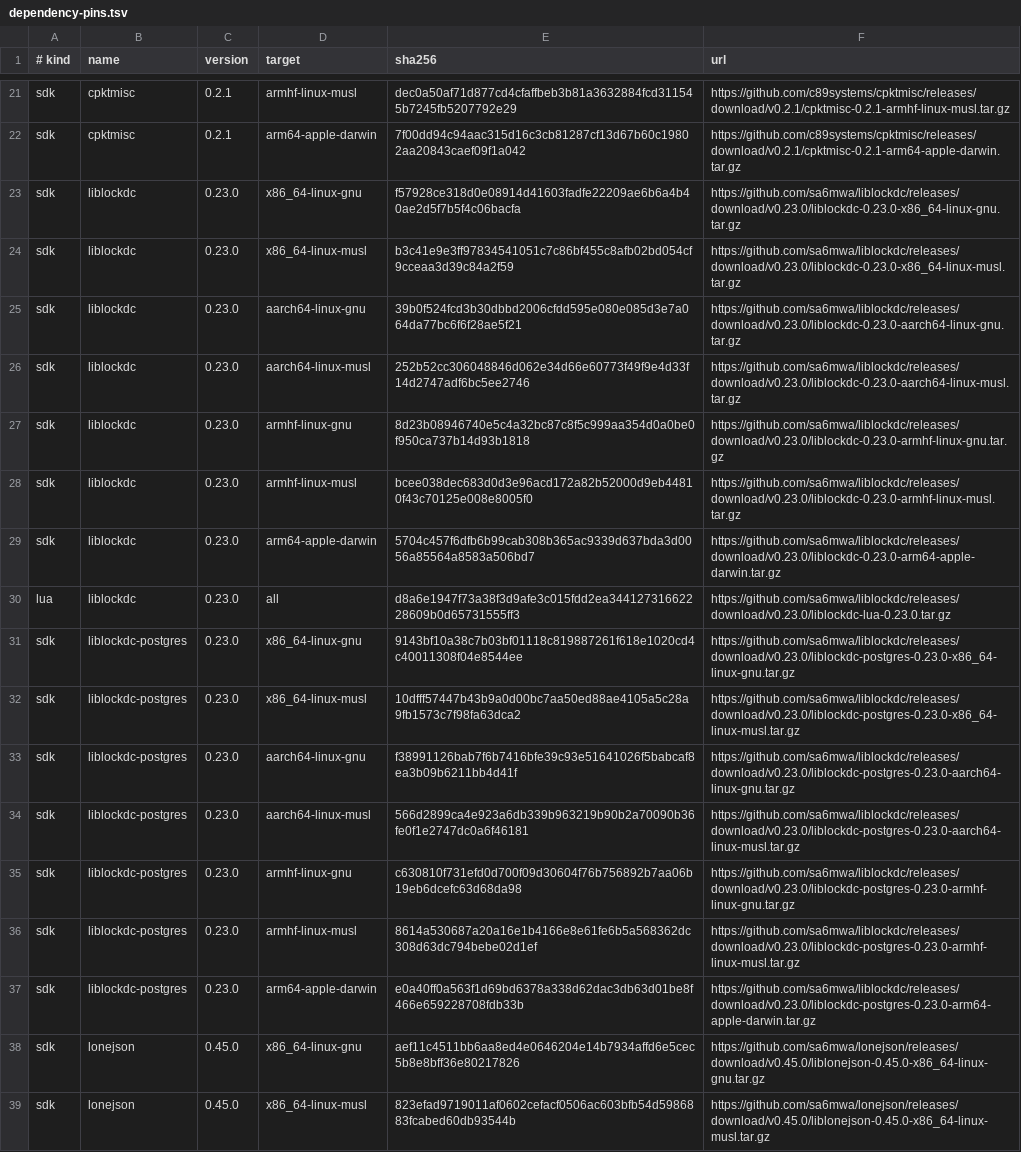
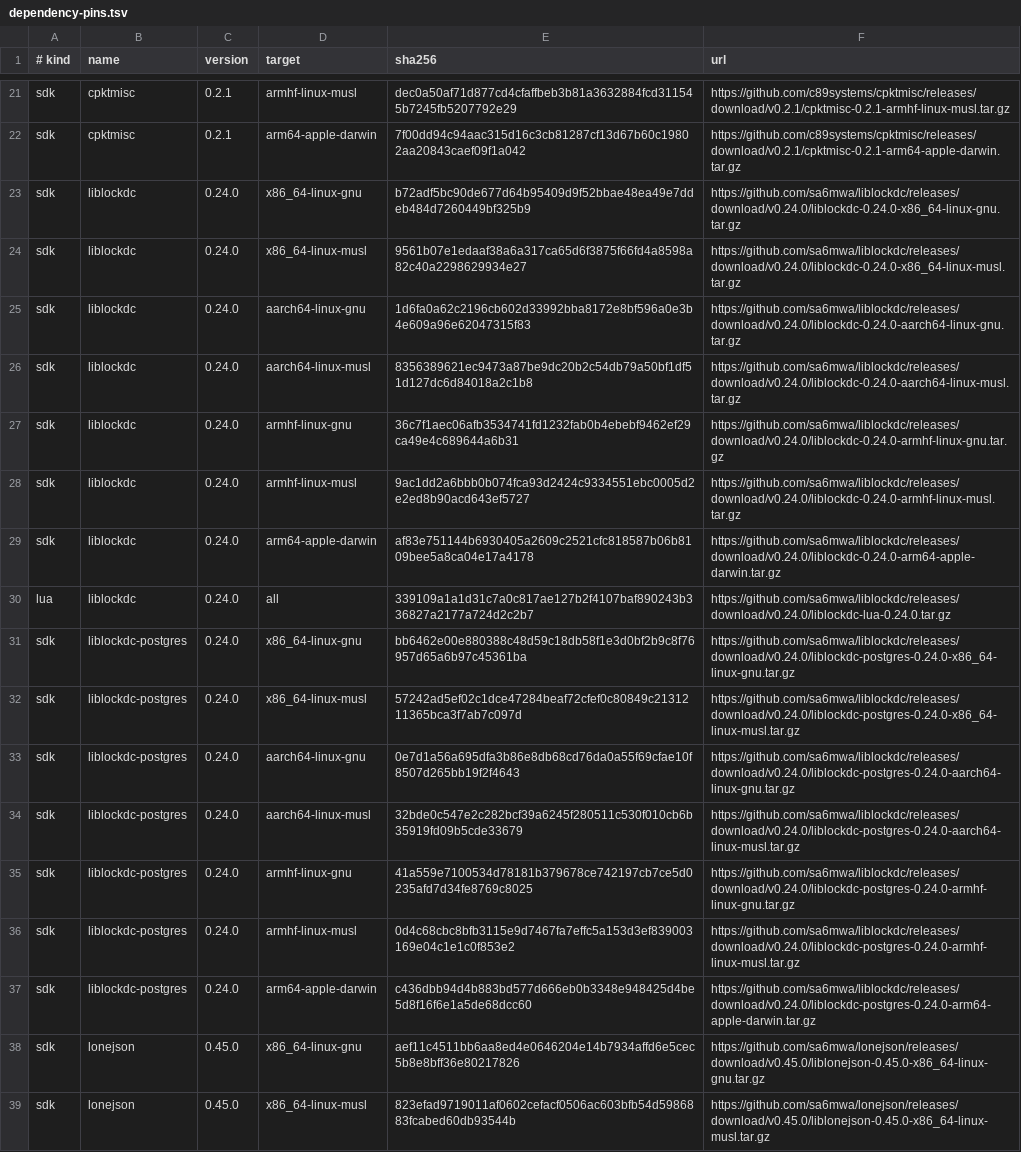
Before and after one commit to sa6mwa/vectis, a TSV file: scripts/dependency-pins.tsv, drawn as a sheet; only a part is shown, gaps mark what is left out; the diff covers the shown part only; the diff names each change by its address in the sheet, - before the commit and + after, or states it on an @@ line.

Commit message:
feat(deps): adopt liblockdc 0.24.0
Upgrade core, PostgreSQL provider and released Lua sources with cpkt 0.6.1; retain LQL 0.4.0. Own incremental writers in app storage and enforce installed dependency minimums.

Verification: 283 host tests; seven target builds; three default-stack musl worker probes; zero Valgrind errors/leaks; relocated static/shared SDK consumers and source-rock/manual checks passed. ARM app emulation is partially blocked by missing QEMU robust-mutex syscalls; Darwin is compile/link only. See docs/liblockdc-0.24.0-upgrade.md.

```diff
--- a/scripts/dependency-pins.tsv
+++ b/scripts/dependency-pins.tsv
-C23:C37 (version): 0.23.0
+C23:C37 (version): 0.24.0
-E23 (sha256): f57928ce318d0e08914d41603fadfe22209ae6b6a4b40ae2d5f7b5f4c06bacfa
+E23 (sha256): b72adf5bc90de677d64b95409d9f52bbae48ea49e7ddeb484d7260449bf325b9
-F23 (url): https://github.com/sa6mwa/liblockdc/releases/download/v0.23.0/liblockdc-0.23.0-x86_64-linux-gnu.tar.gz
+F23 (url): https://github.com/sa6mwa/liblockdc/releases/download/v0.24.0/liblockdc-0.24.0-x86_64-linux-gnu.tar.gz
-E24 (sha256): b3c41e9e3ff97834541051c7c86bf455c8afb02bd054cf9cceaa3d39c84a2f59
+E24 (sha256): 9561b07e1edaaf38a6a317ca65d6f3875f66fd4a8598a82c40a2298629934e27
-F24 (url): https://github.com/sa6mwa/liblockdc/releases/download/v0.23.0/liblockdc-0.23.0-x86_64-linux-musl.tar.gz
+F24 (url): https://github.com/sa6mwa/liblockdc/releases/download/v0.24.0/liblockdc-0.24.0-x86_64-linux-musl.tar.gz
-E25 (sha256): 39b0f524fcd3b30dbbd2006cfdd595e080e085d3e7a064da77bc6f6f28ae5f21
+E25 (sha256): 1d6fa0a62c2196cb602d33992bba8172e8bf596a0e3b4e609a96e62047315f83
-F25 (url): https://github.com/sa6mwa/liblockdc/releases/download/v0.23.0/liblockdc-0.23.0-aarch64-linux-gnu.tar.gz
+F25 (url): https://github.com/sa6mwa/liblockdc/releases/download/v0.24.0/liblockdc-0.24.0-aarch64-linux-gnu.tar.gz
-E26 (sha256): 252b52cc306048846d062e34d66e60773f49f9e4d33f14d2747adf6bc5ee2746
+E26 (sha256): 8356389621ec9473a87be9dc20b2c54db79a50bf1df51d127dc6d84018a2c1b8
-F26 (url): https://github.com/sa6mwa/liblockdc/releases/download/v0.23.0/liblockdc-0.23.0-aarch64-linux-musl.tar.gz
+F26 (url): https://github.com/sa6mwa/liblockdc/releases/download/v0.24.0/liblockdc-0.24.0-aarch64-linux-musl.tar.gz
-E27 (sha256): 8d23b08946740e5c4a32bc87c8f5c999aa354d0a0be0f950ca737b14d93b1818
+E27 (sha256): 36c7f1aec06afb3534741fd1232fab0b4ebebf9462ef29ca49e4c689644a6b31
-F27 (url): https://github.com/sa6mwa/liblockdc/releases/download/v0.23.0/liblockdc-0.23.0-armhf-linux-gnu.tar.gz
+F27 (url): https://github.com/sa6mwa/liblockdc/releases/download/v0.24.0/liblockdc-0.24.0-armhf-linux-gnu.tar.gz
-E28 (sha256): bcee038dec683d0d3e96acd172a82b52000d9eb44810f43c70125e008e8005f0
+E28 (sha256): 9ac1dd2a6bbb0b074fca93d2424c9334551ebc0005d2e2ed8b90acd643ef5727
-F28 (url): https://github.com/sa6mwa/liblockdc/releases/download/v0.23.0/liblockdc-0.23.0-armhf-linux-musl.tar.gz
+F28 (url): https://github.com/sa6mwa/liblockdc/releases/download/v0.24.0/liblockdc-0.24.0-armhf-linux-musl.tar.gz
-E29 (sha256): 5704c457f6dfb6b99cab308b365ac9339d637bda3d0056a85564a8583a506bd7
+E29 (sha256): af83e751144b6930405a2609c2521cfc818587b06b8109bee5a8ca04e17a4178
-F29 (url): https://github.com/sa6mwa/liblockdc/releases/download/v0.23.0/liblockdc-0.23.0-arm64-apple-darwin.tar.gz
+F29 (url): https://github.com/sa6mwa/liblockdc/releases/download/v0.24.0/liblockdc-0.24.0-arm64-apple-darwin.tar.gz
-E30 (sha256): d8a6e1947f73a38f3d9afe3c015fdd2ea34412731662228609b0d65731555ff3
+E30 (sha256): 339109a1a1d31c7a0c817ae127b2f4107baf890243b336827a2177a724d2c2b7
-F30 (url): https://github.com/sa6mwa/liblockdc/releases/download/v0.23.0/liblockdc-lua-0.23.0.tar.gz
+F30 (url): https://github.com/sa6mwa/liblockdc/releases/download/v0.24.0/liblockdc-lua-0.24.0.tar.gz
-E31 (sha256): 9143bf10a38c7b03bf01118c819887261f618e1020cd4c40011308f04e8544ee
+E31 (sha256): bb6462e00e880388c48d59c18db58f1e3d0bf2b9c8f76957d65a6b97c45361ba
-F31 (url): https://github.com/sa6mwa/liblockdc/releases/download/v0.23.0/liblockdc-postgres-0.23.0-x86_64-linux-gnu.tar.gz
+F31 (url): https://github.com/sa6mwa/liblockdc/releases/download/v0.24.0/liblockdc-postgres-0.24.0-x86_64-linux-gnu.tar.gz
-E32 (sha256): 10dfff57447b43b9a0d00bc7aa50ed88ae4105a5c28a9fb1573c7f98fa63dca2
+E32 (sha256): 57242ad5ef02c1dce47284beaf72cfef0c80849c2131211365bca3f7ab7c097d
-F32 (url): https://github.com/sa6mwa/liblockdc/releases/download/v0.23.0/liblockdc-postgres-0.23.0-x86_64-linux-musl.tar.gz
+F32 (url): https://github.com/sa6mwa/liblockdc/releases/download/v0.24.0/liblockdc-postgres-0.24.0-x86_64-linux-musl.tar.gz
-E33 (sha256): f38991126bab7f6b7416bfe39c93e51641026f5babcaf8ea3b09b6211bb4d41f
+E33 (sha256): 0e7d1a56a695dfa3b86e8db68cd76da0a55f69cfae10f8507d265bb19f2f4643
-F33 (url): https://github.com/sa6mwa/liblockdc/releases/download/v0.23.0/liblockdc-postgres-0.23.0-aarch64-linux-gnu.tar.gz
+F33 (url): https://github.com/sa6mwa/liblockdc/releases/download/v0.24.0/liblockdc-postgres-0.24.0-aarch64-linux-gnu.tar.gz
-E34 (sha256): 566d2899ca4e923a6db339b963219b90b2a70090b36fe0f1e2747dc0a6f46181
+E34 (sha256): 32bde0c547e2c282bcf39a6245f280511c530f010cb6b35919fd09b5cde33679
-F34 (url): https://github.com/sa6mwa/liblockdc/releases/download/v0.23.0/liblockdc-postgres-0.23.0-aarch64-linux-musl.tar.gz
+F34 (url): https://github.com/sa6mwa/liblockdc/releases/download/v0.24.0/liblockdc-postgres-0.24.0-aarch64-linux-musl.tar.gz
-E35 (sha256): c630810f731efd0d700f09d30604f76b756892b7aa06b19eb6dcefc63d68da98
+E35 (sha256): 41a559e7100534d78181b379678ce742197cb7ce5d0235afd7d34fe8769c8025
-F35 (url): https://github.com/sa6mwa/liblockdc/releases/download/v0.23.0/liblockdc-postgres-0.23.0-armhf-linux-gnu.tar.gz
+F35 (url): https://github.com/sa6mwa/liblockdc/releases/download/v0.24.0/liblockdc-postgres-0.24.0-armhf-linux-gnu.tar.gz
-E36 (sha256): 8614a530687a20a16e1b4166e8e61fe6b5a568362dc308d63dc794bebe02d1ef
+E36 (sha256): 0d4c68cbc8bfb3115e9d7467fa7effc5a153d3ef839003169e04c1e1c0f853e2
-F36 (url): https://github.com/sa6mwa/liblockdc/releases/download/v0.23.0/liblockdc-postgres-0.23.0-armhf-linux-musl.tar.gz
+F36 (url): https://github.com/sa6mwa/liblockdc/releases/download/v0.24.0/liblockdc-postgres-0.24.0-armhf-linux-musl.tar.gz
-E37 (sha256): e0a40ff0a563f1d69bd6378a338d62dac3db63d01be8f466e659228708fdb33b
+E37 (sha256): c436dbb94d4b883bd577d666eb0b3348e948425d4be5d8f16f6e1a5de68dcc60
-F37 (url): https://github.com/sa6mwa/liblockdc/releases/download/v0.23.0/liblockdc-postgres-0.23.0-arm64-apple-darwin.tar.gz
+F37 (url): https://github.com/sa6mwa/liblockdc/releases/download/v0.24.0/liblockdc-postgres-0.24.0-arm64-apple-darwin.tar.gz
```
Also changed, not shown: 21 edited cells elsewhere in this file, 22 other files.
